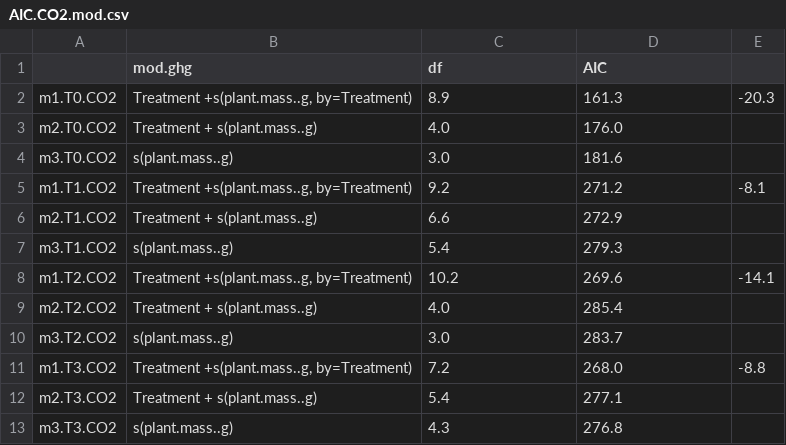
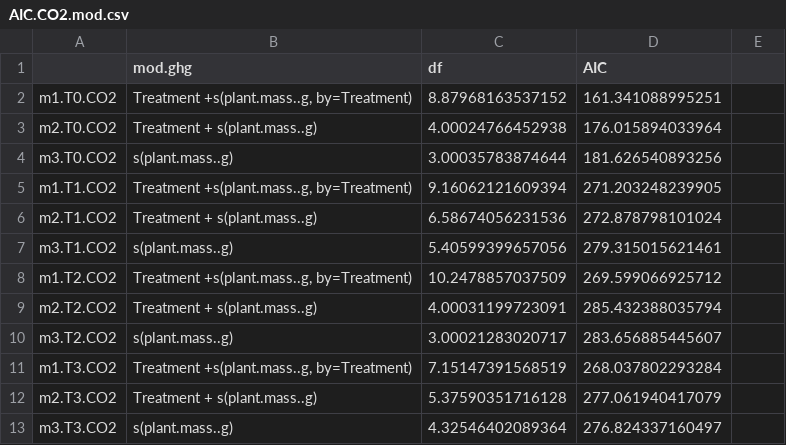
Before and after one commit to cbwall/Pyromania, a CSV file: output/AIC models/AIC.CO2.mod.csv, drawn as a sheet; the diff names each change by its address in the sheet, - before the commit and + after, or states it on an @@ line.

```diff
--- a/output/AIC models/AIC.CO2.mod.csv
+++ b/output/AIC models/AIC.CO2.mod.csv
-C2 (df): 8.9
+C2 (df): 8.87968163537152
-D2 (AIC): 161.3
+D2 (AIC): 161.341088995251
-E2: -20.3
+E2: (empty)
-C3 (df): 4.0
+C3 (df): 4.00024766452938
-D3 (AIC): 176.0
+D3 (AIC): 176.015894033964
-C4 (df): 3.0
+C4 (df): 3.00035783874644
-D4 (AIC): 181.6
+D4 (AIC): 181.626540893256
-C5 (df): 9.2
+C5 (df): 9.16062121609394
-D5 (AIC): 271.2
+D5 (AIC): 271.203248239905
-E5: -8.1
+E5: (empty)
-C6 (df): 6.6
+C6 (df): 6.58674056231536
-D6 (AIC): 272.9
+D6 (AIC): 272.878798101024
-C7 (df): 5.4
+C7 (df): 5.40599399657056
-D7 (AIC): 279.3
+D7 (AIC): 279.315015621461
-C8 (df): 10.2
+C8 (df): 10.2478857037509
-D8 (AIC): 269.6
+D8 (AIC): 269.599066925712
-E8: -14.1
+E8: (empty)
-C9 (df): 4.0
+C9 (df): 4.00031199723091
-D9 (AIC): 285.4
+D9 (AIC): 285.432388035794
-C10 (df): 3.0
+C10 (df): 3.00021283020717
-D10 (AIC): 283.7
+D10 (AIC): 283.656885445607
-C11 (df): 7.2
+C11 (df): 7.15147391568519
-D11 (AIC): 268.0
+D11 (AIC): 268.037802293284
-E11: -8.8
+E11: (empty)
-C12 (df): 5.4
+C12 (df): 5.37590351716128
-D12 (AIC): 277.1
+D12 (AIC): 277.061940417079
-C13 (df): 4.3
+C13 (df): 4.32546402089364
-D13 (AIC): 276.8
+D13 (AIC): 276.824337160497
```
Also changed, not shown: output/AIC models/AIC.CH4.mod.csv, output/AIC models/AIC.CN.mod.csv, 19 other files.
